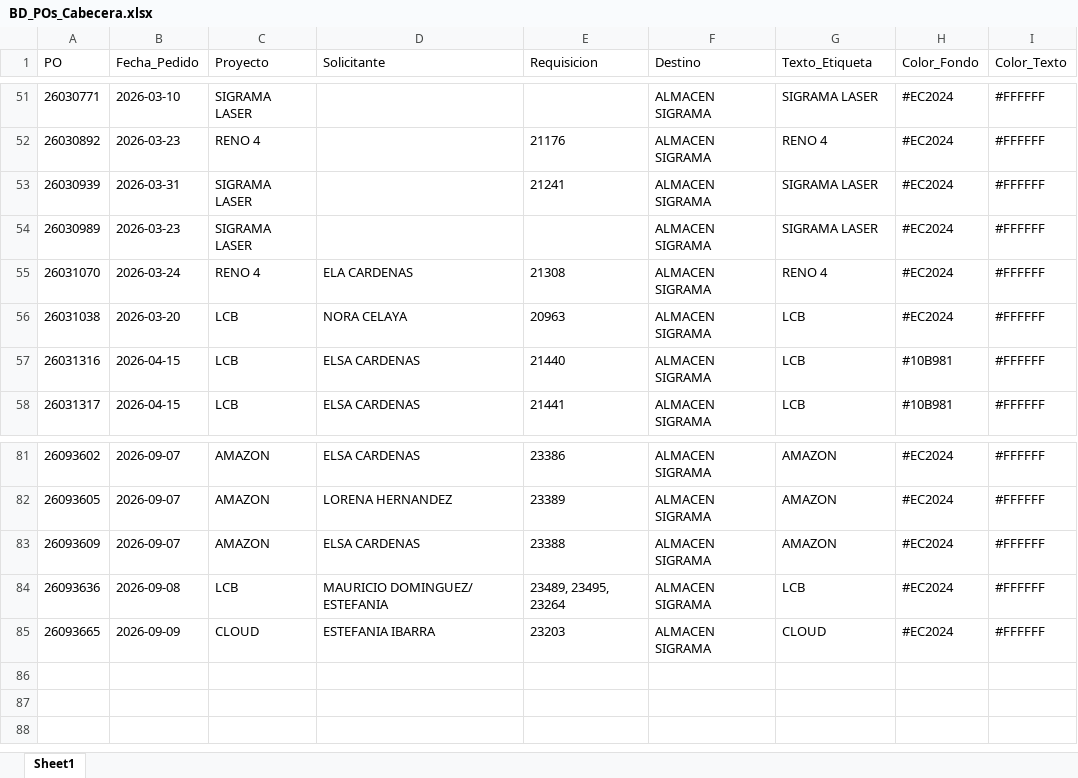
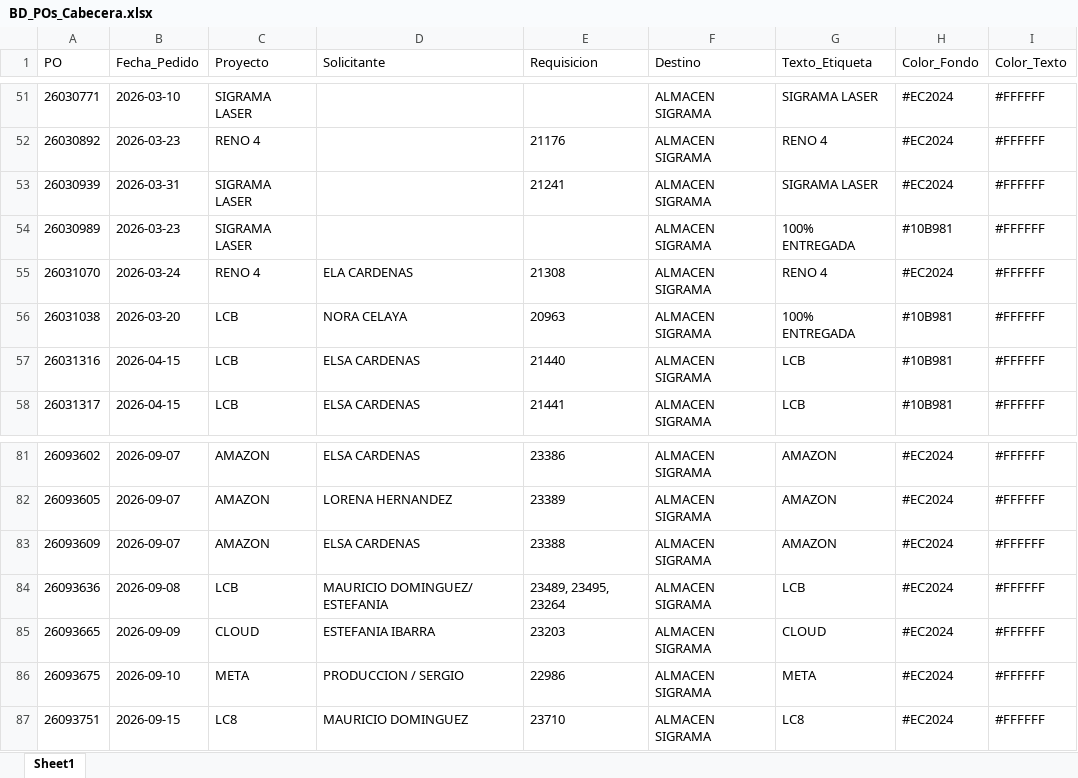
Before and after one commit to jesusalbertomoraleslopez-byte/sigrama_po_tracker, an Excel workbook: data/BD_POs_Cabecera.xlsx, sheet Sheet1, drawn as a sheet; only a part is shown, gaps mark what is left out; values as stored, in another font and other column widths than the file's, no borders; the diff names each change by its address in the sheet, - before the commit and + after, or states it on an @@ line.

Commit message:
feat: forzar INT-0007 (1403 pzas) e INT-0009 al 100% entregadas; ingestar INT-0072 (META) e INT-0073 (LC8)

```diff
--- a/data/BD_POs_Cabecera.xlsx (sheet Sheet1)
+++ b/data/BD_POs_Cabecera.xlsx (sheet Sheet1)
-G54 (Texto_Etiqueta): SIGRAMA LASER
+G54 (Texto_Etiqueta): 100% ENTREGADA
-H54 (Color_Fondo): #EC2024
+H54 (Color_Fondo): #10B981
-G56 (Texto_Etiqueta): LCB
+G56 (Texto_Etiqueta): 100% ENTREGADA
-H56 (Color_Fondo): #EC2024
+H56 (Color_Fondo): #10B981
+row 86: 26093675 | 2026-09-10 | META | PRODUCCION / SERGIO | 22986 | ALMACEN SIGRAMA | META | #EC2024 | #FFFFFF
+row 87: 26093751 | 2026-09-15 | LC8 | MAURICIO DOMINGUEZ | 23710 | ALMACEN SIGRAMA | LC8 | #EC2024 | #FFFFFF
```
Also changed, not shown: data/BD_POs_Partidas_Detalladas.xlsx, data/BD_Requerimientos_POs.xlsx, 12 other files.
